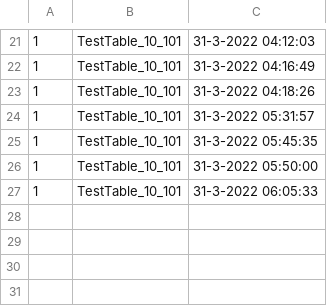
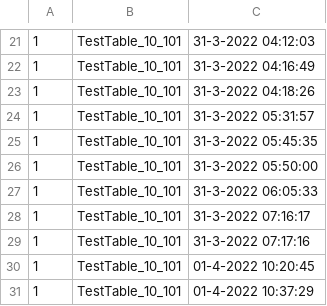
Before and after one commit to NeoSOFT-Technologies/search-as-service, a CSV file: null.csv, drawn as a sheet; only a part is shown, gaps mark what is left out.

```diff
--- a/null.csv
+++ b/null.csv
@@ -27 +27,5 @@
 1,TestTable_10_101,31-3-2022 06:05:33
+1,TestTable_10_101,31-3-2022 07:16:17
+1,TestTable_10_101,31-3-2022 07:17:16
+1,TestTable_10_101,01-4-2022 10:20:45
+1,TestTable_10_101,01-4-2022 10:37:29
```
Also changed, not shown: DeletedRecordFiles/SchemaDeleteRecordTemp.csv, 4 other files.
